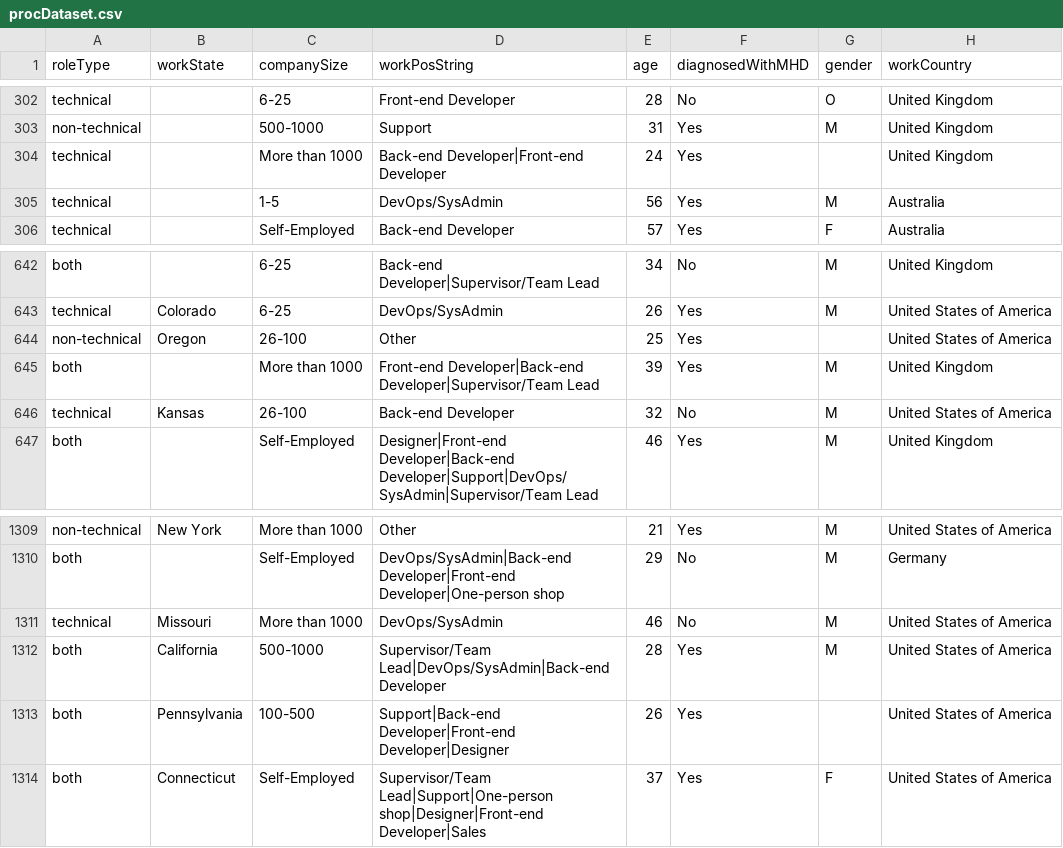
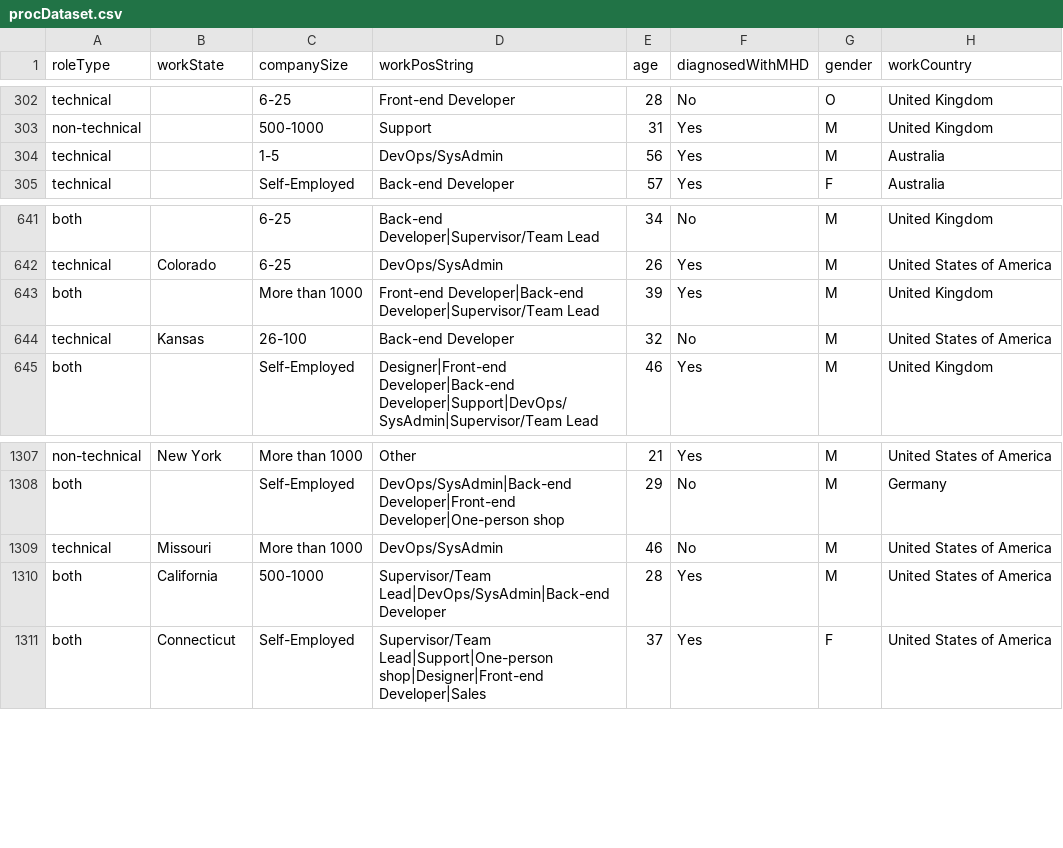
Before and after one commit to PLBMR/mentalHealthDataAnalysis, a CSV file: osmiMentalHealthInTech/data/processed/procDataset.csv, drawn as a sheet; only a part is shown, gaps mark what is left out.

Commit message:
Altered our cleaner code to remove null observations for gender

```diff
--- a/osmiMentalHealthInTech/data/processed/procDataset.csv
+++ b/osmiMentalHealthInTech/data/processed/procDataset.csv
@@ -303,3 +303,2 @@ technical,,6-25,Front-end Developer,28,No,O,United Kingdom
 non-technical,,500-1000,Support,31,Yes,M,United Kingdom
-technical,,More than 1000,Back-end Developer|Front-end Developer,24,Yes,,United Kingdom
 technical,,1-5,DevOps/SysAdmin,56,Yes,M,Australia
@@ -643,3 +642,2 @@ both,,6-25,Back-end Developer|Supervisor/Team Lead,34,No,M,United Kingdom
 technical,Colorado,6-25,DevOps/SysAdmin,26,Yes,M,United States of America
-non-technical,Oregon,26-100,Other,25,Yes,,United States of America
 both,,More than 1000,Front-end Developer|Back-end Developer|Supervisor/Team Lead,39,Yes,M,United Kingdom
@@ -1312,3 +1310,2 @@ technical,Missouri,More than 1000,DevOps/SysAdmin,46,No,M,United States of Ameri
 both,California,500-1000,Supervisor/Team Lead|DevOps/SysAdmin|Back-end Developer,28,Yes,M,United States of America
-both,Pennsylvania,100-500,Support|Back-end Developer|Front-end Developer|Designer,26,Yes,,United States of America
 both,Connecticut,Self-Employed,Supervisor/Team Lead|Support|One-person shop|Designer|Front-end Developer|Sales,37,Yes,F,United States of America
```
Also changed, not shown: 2 other files.
